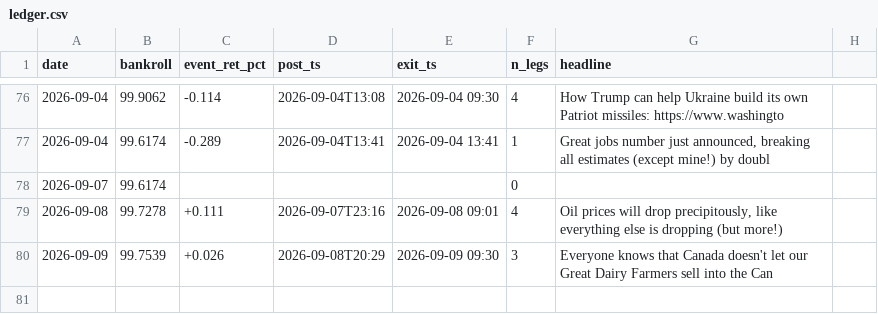
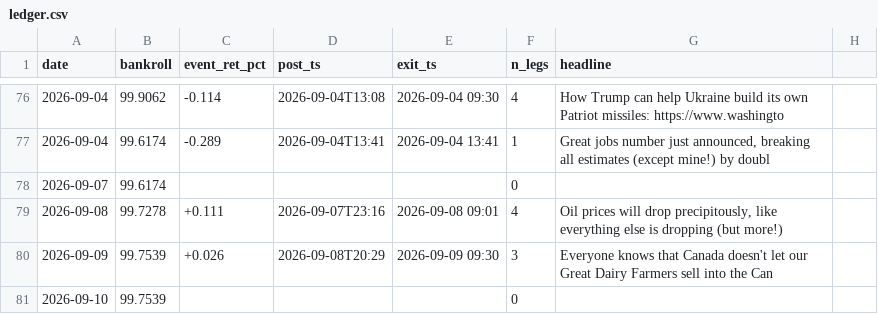
Before and after one commit to blaggr/Claude, a CSV file: experiments/simulation/ledger.csv, drawn as a sheet; only a part is shown, gaps mark what is left out; the diff names each change by its address in the sheet, - before the commit and + after, or states it on an @@ line.

```diff
--- a/experiments/simulation/ledger.csv
+++ b/experiments/simulation/ledger.csv
+row 81: 2026-09-10 | 99.7539 |  |  |  | 0
```
Also changed, not shown: 2 other files.
